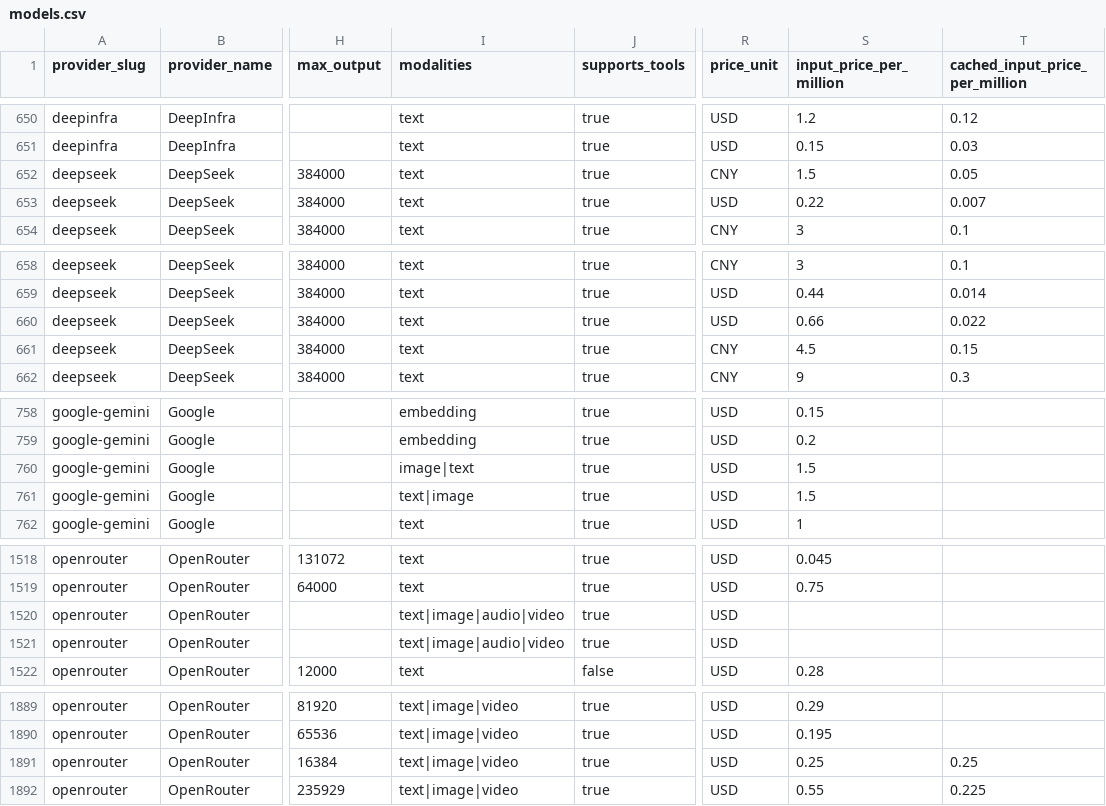
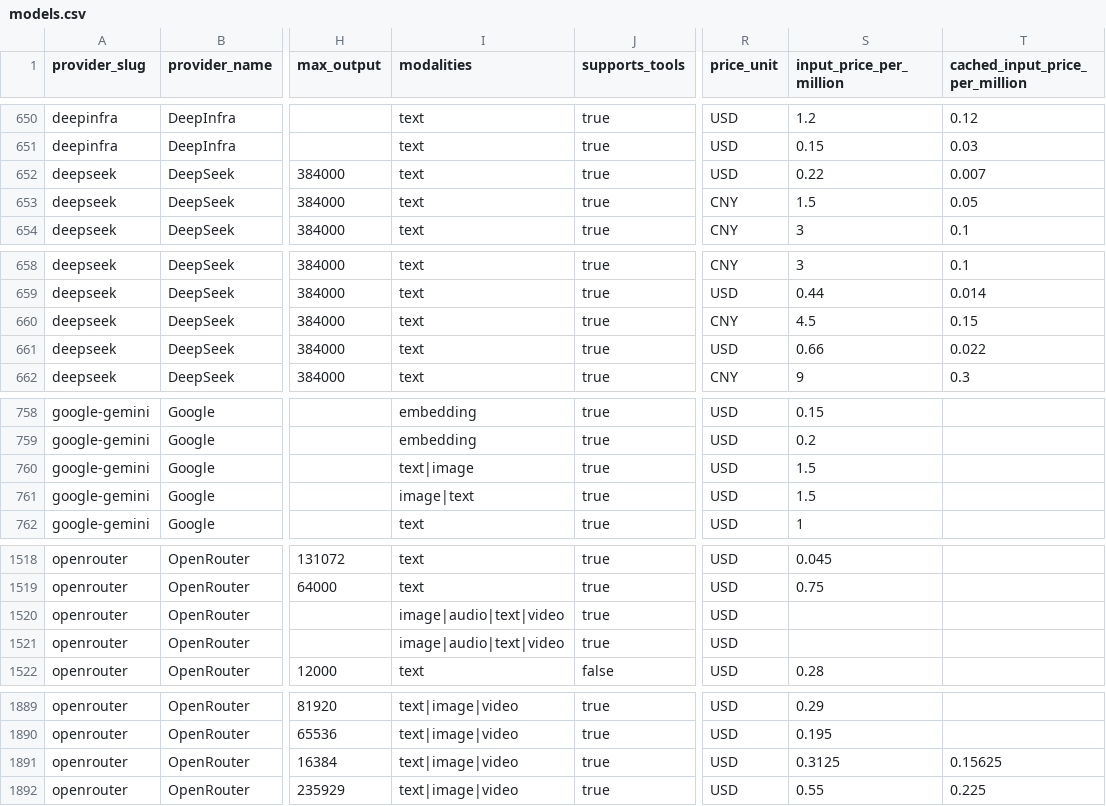
Before and after one commit to llmrates/llm-pricing-dataset, a CSV file: data/models.csv, drawn as a sheet; only a part is shown, gaps mark what is left out; the diff covers the shown part only; the diff names each change by its address in the sheet, - before the commit and + after, or states it on an @@ line.

```diff
--- a/data/models.csv
+++ b/data/models.csv
@@ row 652 moved to row 653: deepseek @@
@@ row 660 moved to row 661: deepseek @@
-I760 (modalities): image|text
+I760 (modalities): text|image
-I761 (modalities): text|image
+I761 (modalities): image|text
-I1520:I1521 (modalities): text|image|audio|video
+I1520:I1521 (modalities): image|audio|text|video
-S1891 (input_price_per_million): 0.25
+S1891 (input_price_per_million): 0.3125
-T1891 (cached_input_price_per_million): 0.25
+T1891 (cached_input_price_per_million): 0.15625
```
Also changed, not shown: 5 moved rows and 32 edited cells elsewhere in this file, 2 other files.
